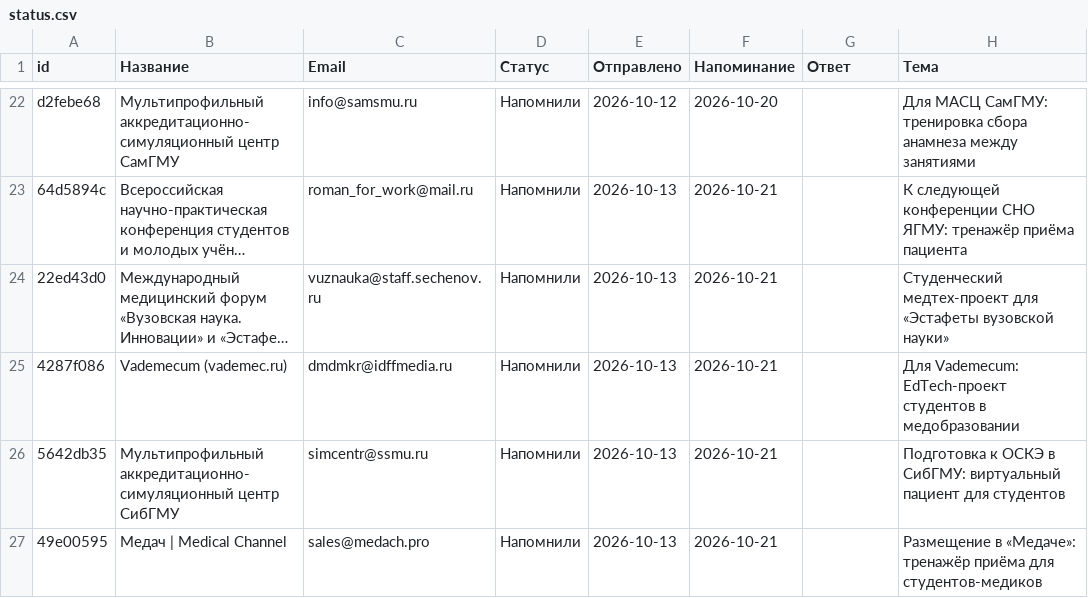
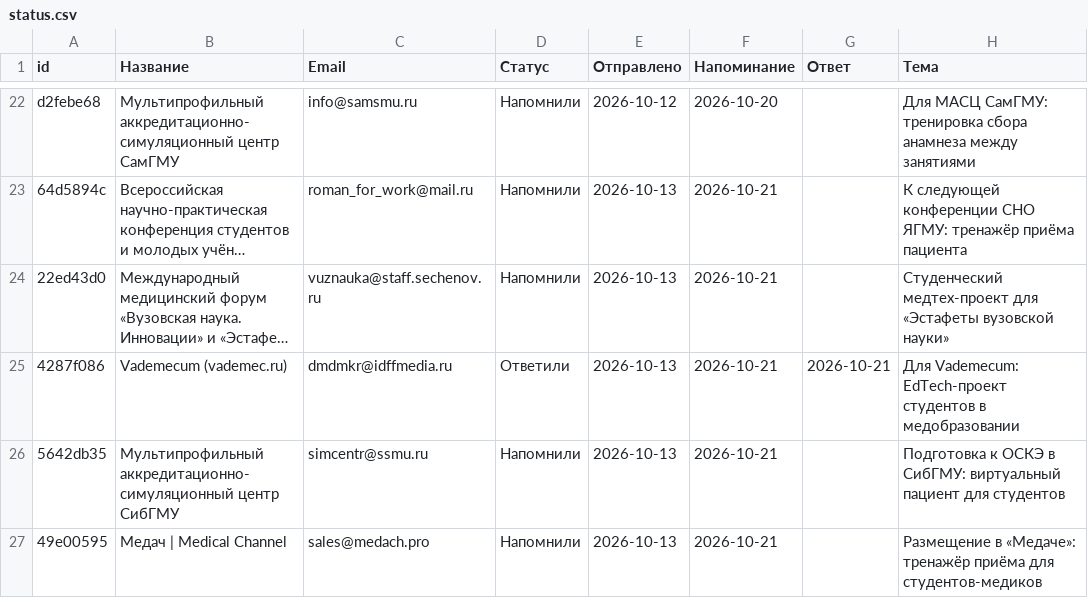
Before and after one commit to oxionezhkov-hub/helpmedoctor, a CSV file: status.csv, drawn as a sheet; only a part is shown, gaps mark what is left out; long unchanged cells end in …; the diff names each change by its address in the sheet, - before the commit and + after, or states it on an @@ line.

```diff
--- a/status.csv
+++ b/status.csv
-D25 (Статус): Напомнили
+D25 (Статус): Ответили
-G25 (Ответ): (empty)
+G25 (Ответ): 2026-10-21
```
Also changed, not shown: 1 other file.
